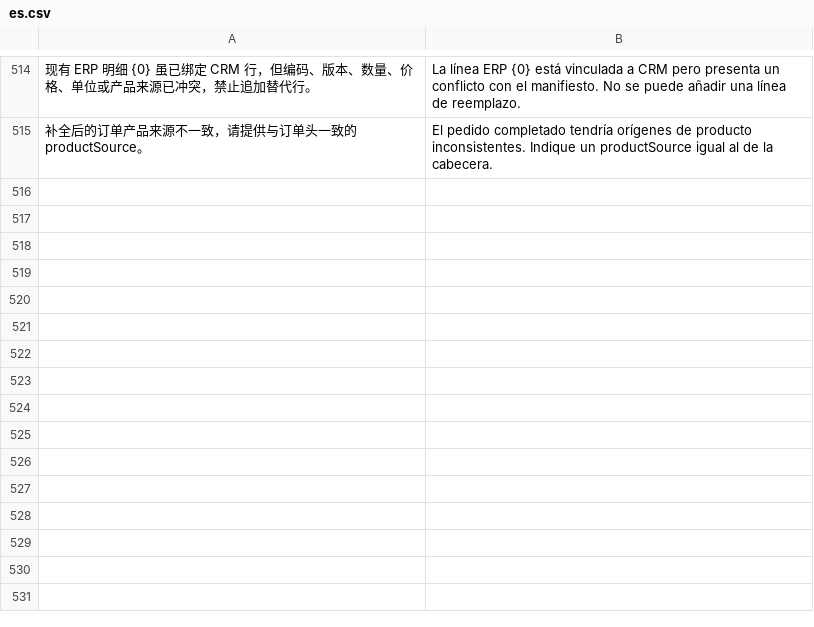
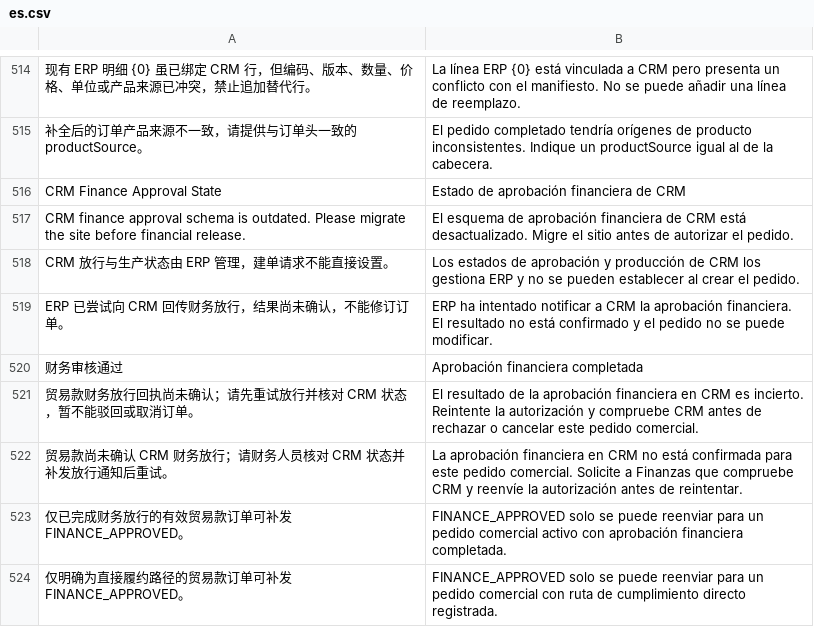
Before and after one commit to yueweiit/deeplinkerp-crm_integration, a CSV file: crm_integration/translations/es.csv, drawn as a sheet; only a part is shown, gaps mark what is left out; the diff names each change by its address in the sheet, - before the commit and + after, or states it on an @@ line.

```diff
--- a/crm_integration/translations/es.csv
+++ b/crm_integration/translations/es.csv
+row 516: CRM Finance Approval State | Estado de aprobación financiera de CRM
+row 517: CRM finance approval schema is outdated. Please migrate the site before financial release. | El esquema de aprobación financiera de CRM está desactualizado. Migre el sitio antes de autorizar el pedido.
+row 518: CRM 放行与生产状态由 ERP 管理，建单请求不能直接设置。 | Los estados de aprobación y producción de CRM los gestiona ERP y no se pueden establecer al crear el pedido.
+row 519: ERP 已尝试向 CRM 回传财务放行，结果尚未确认，不能修订订单。 | ERP ha intentado notificar a CRM la aprobación financiera. El resultado no está confirmado y el pedido no se puede modificar.
+row 520: 财务审核通过 | Aprobación financiera completada
+row 521: 贸易款财务放行回执尚未确认；请先重试放行并核对 CRM 状态，暂不能驳回或取消订单。 | El resultado de la aprobación financiera en CRM es incierto. Reintente la autorización y compruebe CRM antes de rechazar o cancelar este pedido comercial.
+row 522: 贸易款尚未确认 CRM 财务放行；请财务人员核对 CRM 状态并补发放行通知后重试。 | La aprobación financiera en CRM no está confirmada para este pedido comercial. Solicite a Finanzas que compruebe CRM y reenvíe la autorización antes de reintentar.
+row 523: 仅已完成财务放行的有效贸易款订单可补发 FINANCE_APPROVED。 | FINANCE_APPROVED solo se puede reenviar para un pedido comercial activo con aprobación financiera completada.
+row 524: 仅明确为直接履约路径的贸易款订单可补发 FINANCE_APPROVED。 | FINANCE_APPROVED solo se puede reenviar para un pedido comercial con ruta de cumplimiento directo registrada.
```
Also changed, not shown: crm_integration/translations/en.csv, crm_integration/translations/zh.csv, 12 other files.
